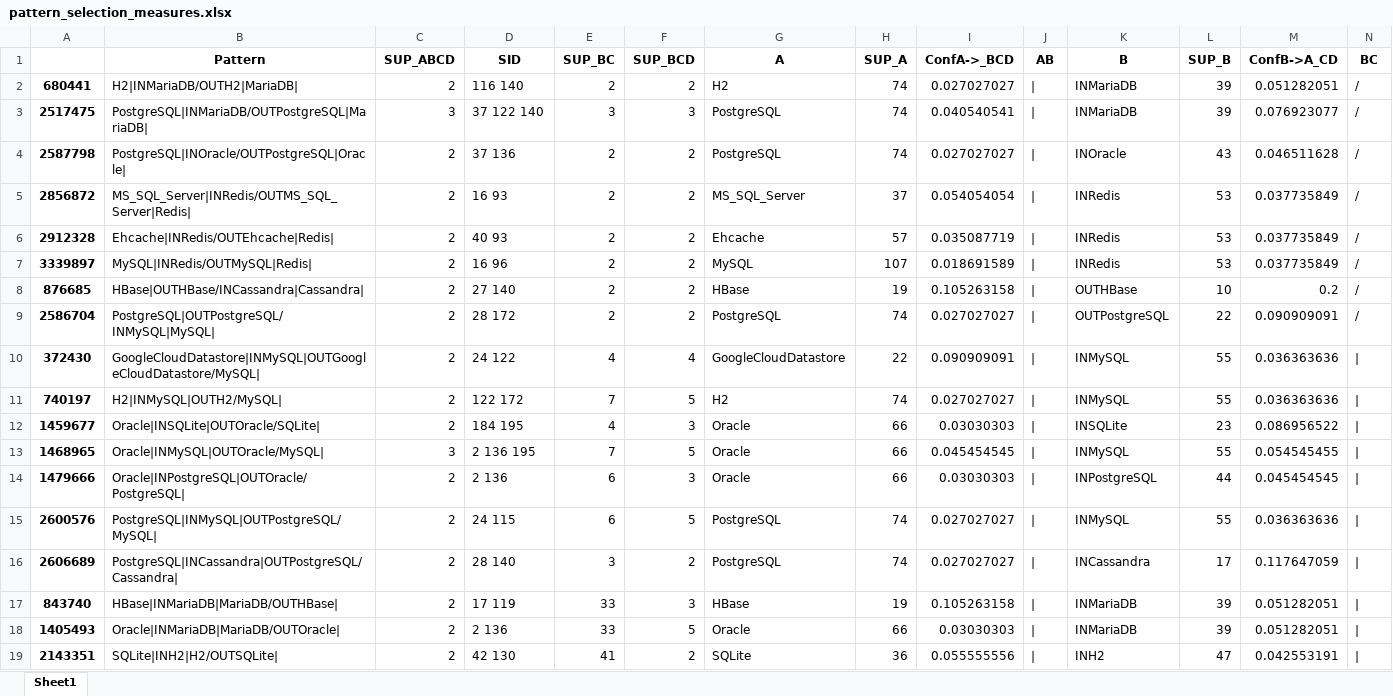
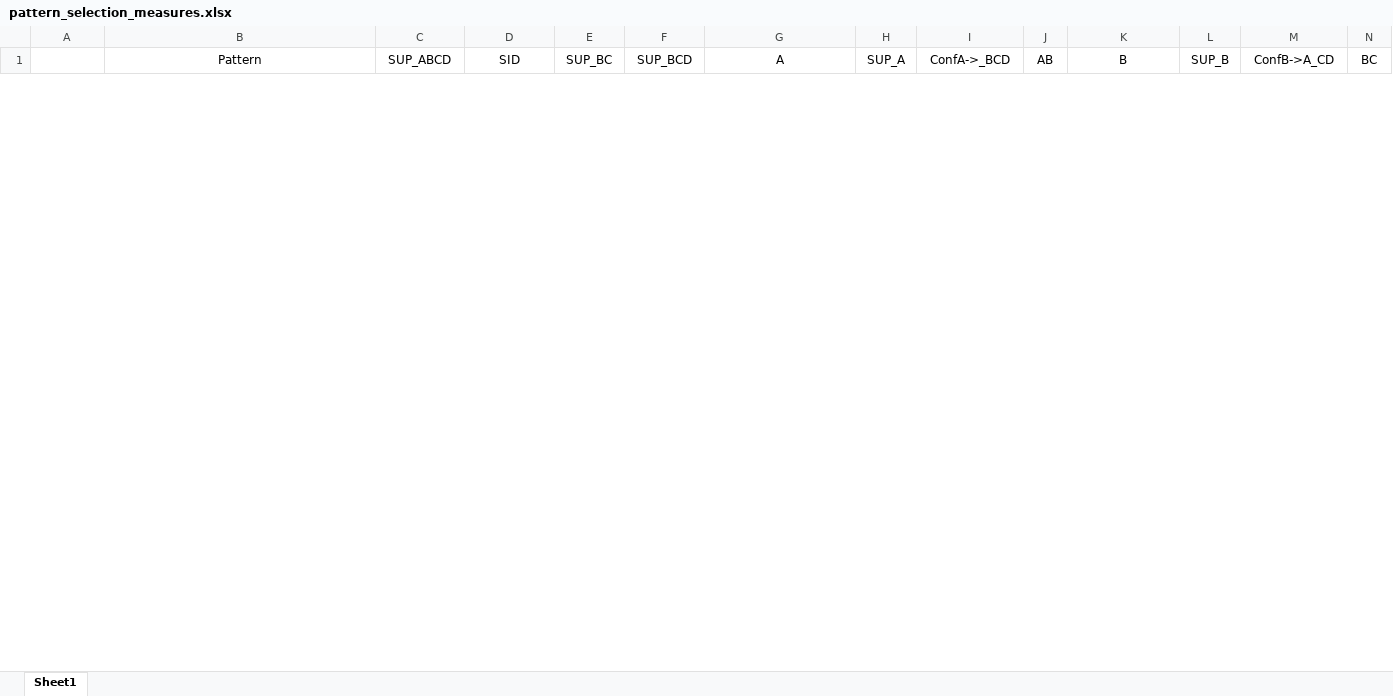
Before and after one commit to gems-uff/db-mining, an Excel workbook: resources/seq_patterns/pattern_selection_measures.xlsx, sheet Sheet1, drawn as a sheet; only a part is shown; values as stored, in another font and other column widths than the file's, no borders; removed rows and columns are numbered as before the commit, all else as after; rows hold the shown columns only; the diff covers the shown part only; the diff names each change by its address in the sheet, - before the commit and + after, or states it on an @@ line.

```diff
--- a/resources/seq_patterns/pattern_selection_measures.xlsx (sheet Sheet1)
+++ b/resources/seq_patterns/pattern_selection_measures.xlsx (sheet Sheet1)
-B1:N1 bold: on
+B1:N1 bold: off
-row 2: 680441 | H2|INMariaDB/OUTH2|MariaDB| | 2 | 116 140 | 2 | 2 | H2 | 74 | 0.027027027 | | | INMariaDB | 39 | 0.051282051 | /
-row 3: 2517475 | PostgreSQL|INMariaDB/OUTPostgreSQL|MariaDB| | 3 | 37 122 140 | 3 | 3 | PostgreSQL | 74 | 0.040540541 | | | INMariaDB | 39 | 0.076923077 | /
-row 4: 2587798 | PostgreSQL|INOracle/OUTPostgreSQL|Oracle| | 2 | 37 136 | 2 | 2 | PostgreSQL | 74 | 0.027027027 | | | INOracle | 43 | 0.046511628 | /
-row 5: 2856872 | MS_SQL_Server|INRedis/OUTMS_SQL_Server|Redis| | 2 | 16 93 | 2 | 2 | MS_SQL_Server | 37 | 0.054054054 | | | INRedis | 53 | 0.037735849 | /
-row 6: 2912328 | Ehcache|INRedis/OUTEhcache|Redis| | 2 | 40 93 | 2 | 2 | Ehcache | 57 | 0.035087719 | | | INRedis | 53 | 0.037735849 | /
-row 7: 3339897 | MySQL|INRedis/OUTMySQL|Redis| | 2 | 16 96 | 2 | 2 | MySQL | 107 | 0.018691589 | | | INRedis | 53 | 0.037735849 | /
-row 8: 876685 | HBase|OUTHBase/INCassandra|Cassandra| | 2 | 27 140 | 2 | 2 | HBase | 19 | 0.105263158 | | | OUTHBase | 10 | 0.2 | /
-row 9: 2586704 | PostgreSQL|OUTPostgreSQL/INMySQL|MySQL| | 2 | 28 172 | 2 | 2 | PostgreSQL | 74 | 0.027027027 | | | OUTPostgreSQL | 22 | 0.090909091 | /
-row 10: 372430 | GoogleCloudDatastore|INMySQL|OUTGoogleCloudDatastore/MySQL| | 2 | 24 122 | 4 | 4 | GoogleCloudDatastore | 22 | 0.090909091 | | | INMySQL | 55 | 0.036363636
-row 11: 740197 | H2|INMySQL|OUTH2/MySQL| | 2 | 122 172 | 7 | 5 | H2 | 74 | 0.027027027 | | | INMySQL | 55 | 0.036363636
-row 12: 1459677 | Oracle|INSQLite|OUTOracle/SQLite| | 2 | 184 195 | 4 | 3 | Oracle | 66 | 0.03030303 | | | INSQLite | 23 | 0.086956522
-row 13: 1468965 | Oracle|INMySQL|OUTOracle/MySQL| | 3 | 2 136 195 | 7 | 5 | Oracle | 66 | 0.045454545 | | | INMySQL | 55 | 0.054545455
-row 14: 1479666 | Oracle|INPostgreSQL|OUTOracle/PostgreSQL| | 2 | 2 136 | 6 | 3 | Oracle | 66 | 0.03030303 | | | INPostgreSQL | 44 | 0.045454545
-row 15: 2600576 | PostgreSQL|INMySQL|OUTPostgreSQL/MySQL| | 2 | 24 115 | 6 | 5 | PostgreSQL | 74 | 0.027027027 | | | INMySQL | 55 | 0.036363636
-row 16: 2606689 | PostgreSQL|INCassandra|OUTPostgreSQL/Cassandra| | 2 | 28 140 | 3 | 2 | PostgreSQL | 74 | 0.027027027 | | | INCassandra | 17 | 0.117647059
-row 17: 843740 | HBase|INMariaDB|MariaDB/OUTHBase| | 2 | 17 119 | 33 | 3 | HBase | 19 | 0.105263158 | | | INMariaDB | 39 | 0.051282051
-row 18: 1405493 | Oracle|INMariaDB|MariaDB/OUTOracle| | 2 | 2 136 | 33 | 5 | Oracle | 66 | 0.03030303 | | | INMariaDB | 39 | 0.051282051
-row 19: 2143351 | SQLite|INH2|H2/OUTSQLite| | 2 | 42 130 | 41 | 2 | SQLite | 36 | 0.055555556 | | | INH2 | 47 | 0.042553191
```
Also changed, not shown: 53 added rows, 2 removed rows and cell formats elsewhere in this sheet, resources/count_sql.xlsx, resources/filtered_projects.xlsx, 42 other files.
